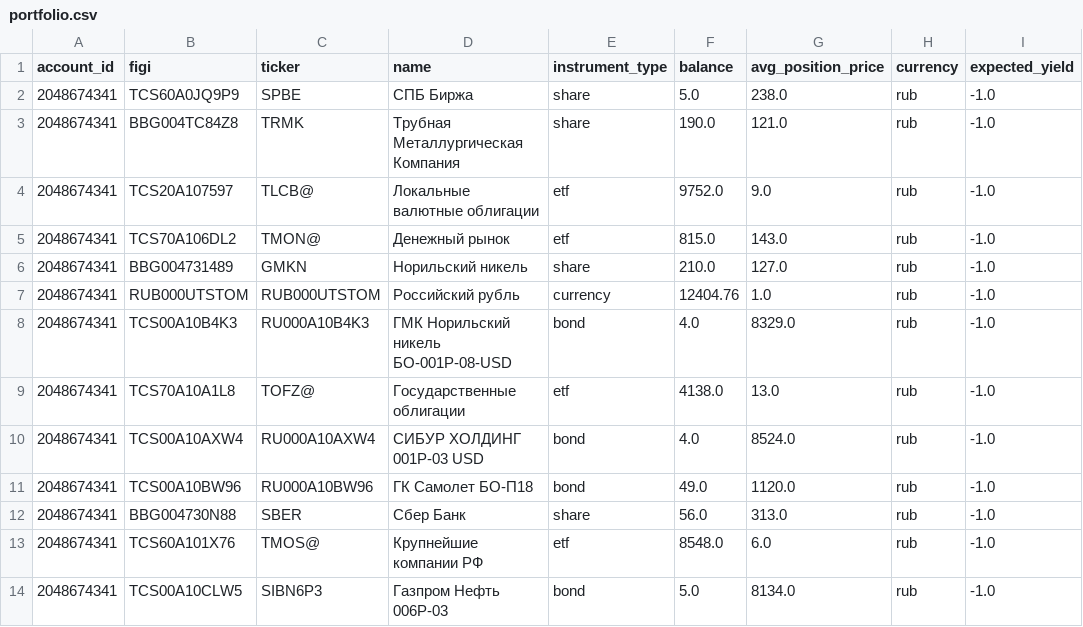
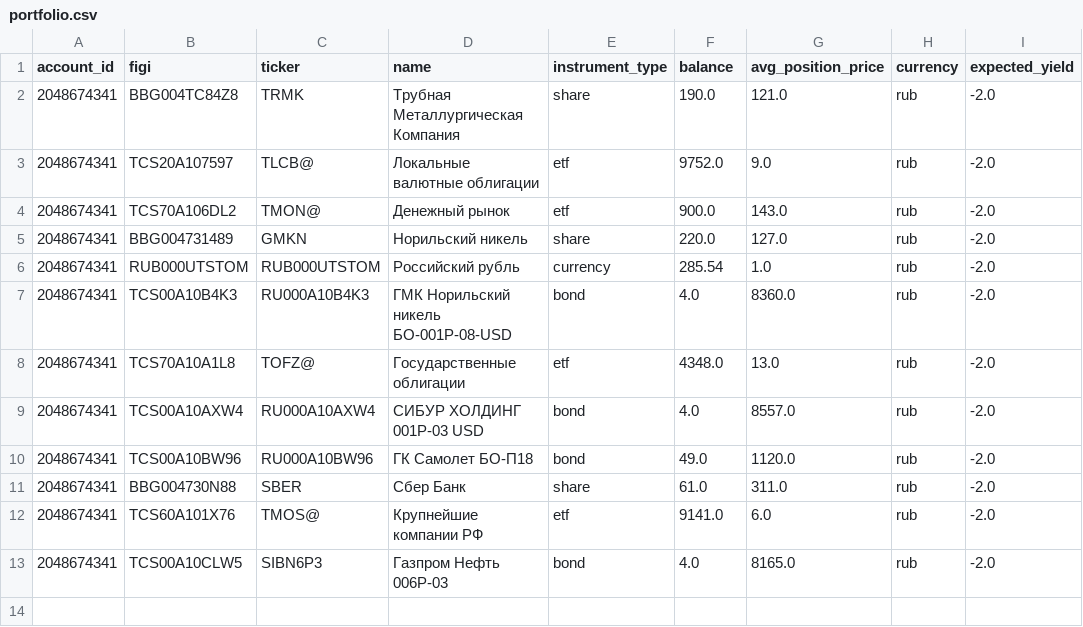
Before and after one commit to BadeevIlya/buffer_repos, a CSV file: portfolio.csv, drawn as a sheet.

```diff
--- a/portfolio.csv
+++ b/portfolio.csv
@@ -1,14 +1,13 @@
 account_id,figi,ticker,name,instrument_type,balance,avg_position_price,currency,expected_yield
-2048674341,TCS60A0JQ9P9,SPBE,СПБ Биржа,share,5.0,238.0,rub,-1.0
-2048674341,BBG004TC84Z8,TRMK,Трубная Металлургическая Компания,share,190.0,121.0,rub,-1.0
-2048674341,TCS20A107597,TLCB@,Локальные валютные облигации,etf,9752.0,9.0,rub,-1.0
-2048674341,TCS70A106DL2,TMON@,Денежный рынок,etf,815.0,143.0,rub,-1.0
-2048674341,BBG004731489,GMKN,Норильский никель,share,210.0,127.0,rub,-1.0
-2048674341,RUB000UTSTOM,RUB000UTSTOM,Российский рубль,currency,12404.76,1.0,rub,-1.0
-2048674341,TCS00A10B4K3,RU000A10B4K3,ГМК Норильский никель БО-001Р-08-USD,bond,4.0,8329.0,rub,-1.0
-2048674341,TCS70A10A1L8,TOFZ@,Государственные облигации,etf,4138.0,13.0,rub,-1.0
-2048674341,TCS00A10AXW4,RU000A10AXW4,СИБУР ХОЛДИНГ 001Р-03 USD,bond,4.0,8524.0,rub,-1.0
-2048674341,TCS00A10BW96,RU000A10BW96,ГК Самолет БО-П18,bond,49.0,1120.0,rub,-1.0
-2048674341,BBG004730N88,SBER,Сбер Банк,share,56.0,313.0,rub,-1.0
-2048674341,TCS60A101X76,TMOS@,Крупнейшие компании РФ,etf,8548.0,6.0,rub,-1.0
-2048674341,TCS00A10CLW5,SIBN6P3,Газпром Нефть 006Р-03,bond,5.0,8134.0,rub,-1.0
+2048674341,BBG004TC84Z8,TRMK,Трубная Металлургическая Компания,share,190.0,121.0,rub,-2.0
+2048674341,TCS20A107597,TLCB@,Локальные валютные облигации,etf,9752.0,9.0,rub,-2.0
+2048674341,TCS70A106DL2,TMON@,Денежный рынок,etf,900.0,143.0,rub,-2.0
+2048674341,BBG004731489,GMKN,Норильский никель,share,220.0,127.0,rub,-2.0
+2048674341,RUB000UTSTOM,RUB000UTSTOM,Российский рубль,currency,285.54,1.0,rub,-2.0
+2048674341,TCS00A10B4K3,RU000A10B4K3,ГМК Норильский никель БО-001Р-08-USD,bond,4.0,8360.0,rub,-2.0
+2048674341,TCS70A10A1L8,TOFZ@,Государственные облигации,etf,4348.0,13.0,rub,-2.0
+2048674341,TCS00A10AXW4,RU000A10AXW4,СИБУР ХОЛДИНГ 001Р-03 USD,bond,4.0,8557.0,rub,-2.0
+2048674341,TCS00A10BW96,RU000A10BW96,ГК Самолет БО-П18,bond,49.0,1120.0,rub,-2.0
+2048674341,BBG004730N88,SBER,Сбер Банк,share,61.0,311.0,rub,-2.0
+2048674341,TCS60A101X76,TMOS@,Крупнейшие компании РФ,etf,9141.0,6.0,rub,-2.0
+2048674341,TCS00A10CLW5,SIBN6P3,Газпром Нефть 006Р-03,bond,4.0,8165.0,rub,-2.0
```
Also changed, not shown: operations.csv.
